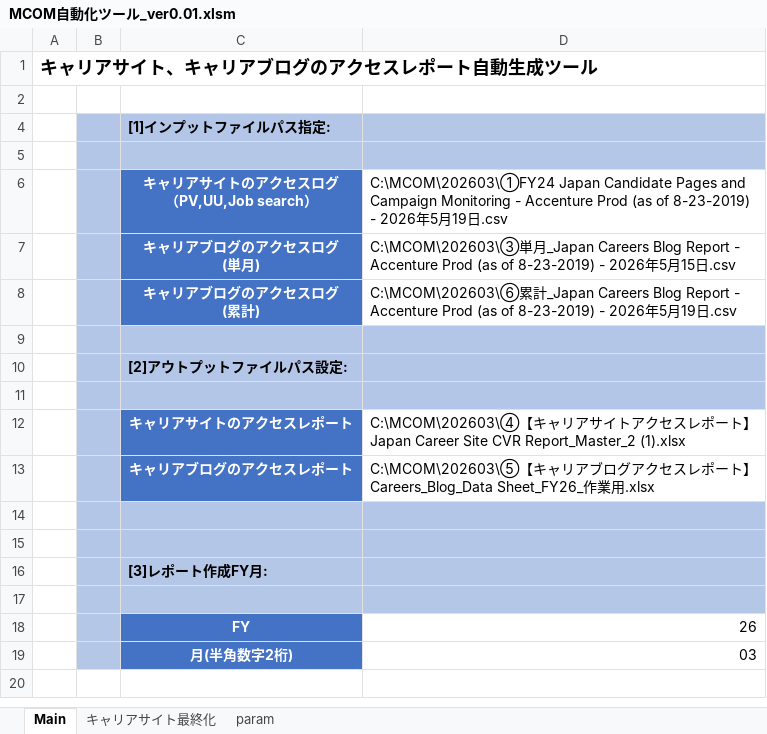
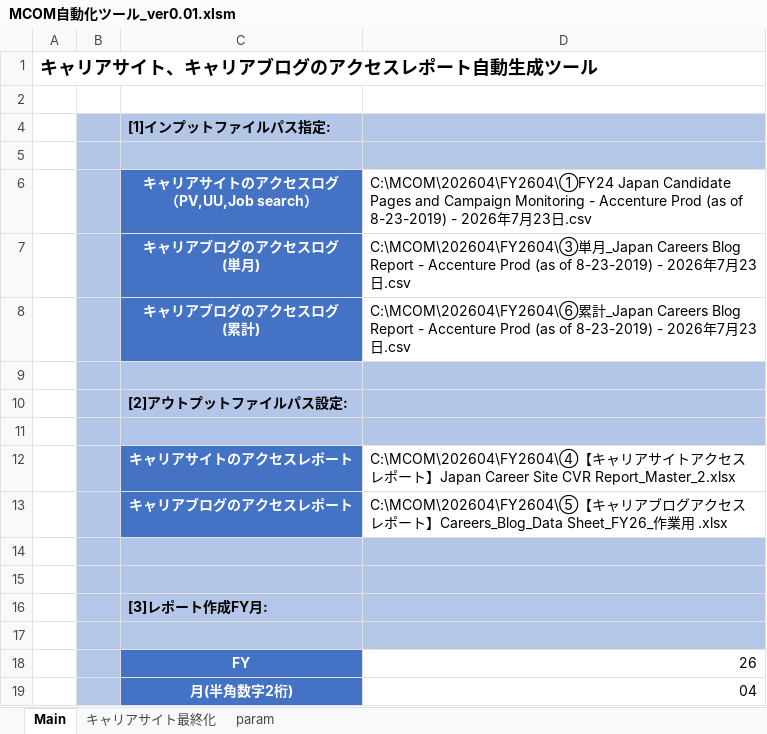
Before and after one commit to nogizakapython/test1, an Excel workbook: M0131/MCOM自動化ツール_ver0.01.xlsm, sheet Main, drawn as a sheet; values as stored, in another font and other column widths than the file's, no borders; charts and pictures not drawn; the diff names each change by its address in the sheet, - before the commit and + after, or states it on an @@ line.

Commit message:
Modefy20260723

```diff
--- a/M0131/MCOM自動化ツール_ver0.01.xlsm (sheet Main)
+++ b/M0131/MCOM自動化ツール_ver0.01.xlsm (sheet Main)
-D6: C:\MCOM\202603\①FY24 Japan Candidate Pages and Campaign Monitoring - Accenture Prod (as of 8-23-2019) - 2026年5月19日.csv
+D6: C:\MCOM\202604\FY2604\①FY24 Japan Candidate Pages and Campaign Monitoring - Accenture Prod (as of 8-23-2019) - 2026年7月23日.csv
-D7: C:\MCOM\202603\③単月_Japan Careers Blog Report - Accenture Prod (as of 8-23-2019) - 2026年5月15日.csv
+D7: C:\MCOM\202604\FY2604\③単月_Japan Careers Blog Report - Accenture Prod (as of 8-23-2019) - 2026年7月23日.csv
-D8: C:\MCOM\202603\⑥累計_Japan Careers Blog Report - Accenture Prod (as of 8-23-2019) - 2026年5月19日.csv
+D8: C:\MCOM\202604\FY2604\⑥累計_Japan Careers Blog Report - Accenture Prod (as of 8-23-2019) - 2026年7月23日.csv
-D12: C:\MCOM\202603\④【キャリアサイトアクセスレポート】Japan Career Site CVR Report_Master_2 (1).xlsx
+D12: C:\MCOM\202604\FY2604\④【キャリアサイトアクセスレポート】Japan Career Site CVR Report_Master_2.xlsx
-D13: C:\MCOM\202603\⑤【キャリアブログアクセスレポート】Careers_Blog_Data Sheet_FY26_作業用.xlsx
+D13: C:\MCOM\202604\FY2604\⑤【キャリアブログアクセスレポート】Careers_Blog_Data Sheet_FY26_作業用 .xlsx
-D19: 03
+D19: 04
```
Also changed, not shown: sheet キャリアサイト最終化, charts or pictures.
